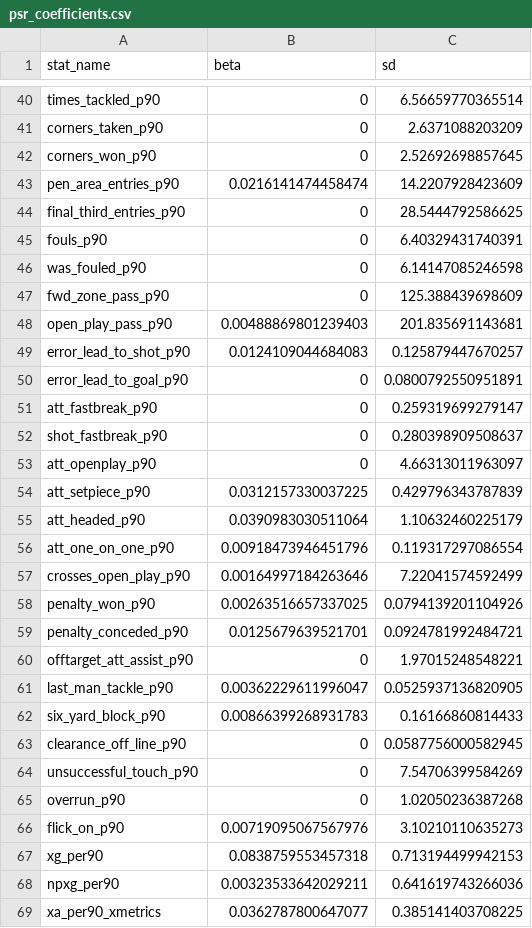
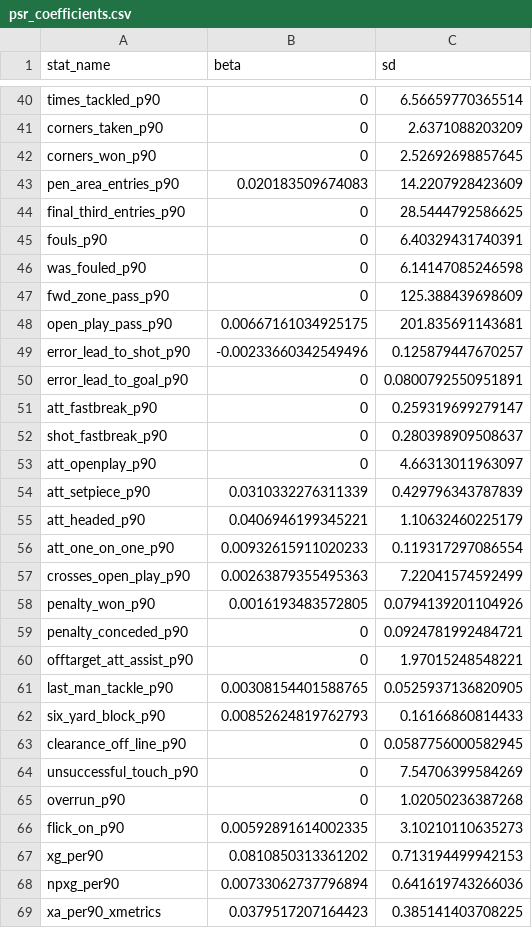
Before and after one commit to peteowen1/panna, a CSV file: inst/extdata/psr_coefficients.csv, drawn as a sheet; only a part is shown, gaps mark what is left out; the diff covers the shown part only.

```diff
--- a/inst/extdata/psr_coefficients.csv
+++ b/inst/extdata/psr_coefficients.csv
@@ -42,3 +42,3 @@
 "corners_won_p90",0,2.52692698857645
-"pen_area_entries_p90",0.0216141474458474,14.2207928423609
+"pen_area_entries_p90",0.020183509674083,14.2207928423609
 "final_third_entries_p90",0,28.5444792586625
@@ -47,4 +47,4 @@
 "fwd_zone_pass_p90",0,125.388439698609
-"open_play_pass_p90",0.00488869801239403,201.835691143681
-"error_lead_to_shot_p90",0.0124109044684083,0.125879447670257
+"open_play_pass_p90",0.00667161034925175,201.835691143681
+"error_lead_to_shot_p90",-0.00233660342549496,0.125879447670257
 "error_lead_to_goal_p90",0,0.0800792550951891
@@ -53,11 +53,11 @@
 "att_openplay_p90",0,4.66313011963097
-"att_setpiece_p90",0.0312157330037225,0.429796343787839
-"att_headed_p90",0.0390983030511064,1.10632460225179
-"att_one_on_one_p90",0.00918473946451796,0.119317297086554
-"crosses_open_play_p90",0.00164997184263646,7.22041574592499
-"penalty_won_p90",0.00263516657337025,0.0794139201104926
-"penalty_conceded_p90",0.0125679639521701,0.0924781992484721
+"att_setpiece_p90",0.0310332276311339,0.429796343787839
+"att_headed_p90",0.0406946199345221,1.10632460225179
+"att_one_on_one_p90",0.00932615911020233,0.119317297086554
+"crosses_open_play_p90",0.00263879355495363,7.22041574592499
+"penalty_won_p90",0.0016193483572805,0.0794139201104926
+"penalty_conceded_p90",0,0.0924781992484721
 "offtarget_att_assist_p90",0,1.97015248548221
-"last_man_tackle_p90",0.00362229611996047,0.0525937136820905
-"six_yard_block_p90",0.00866399268931783,0.16166860814433
+"last_man_tackle_p90",0.00308154401588765,0.0525937136820905
+"six_yard_block_p90",0.00852624819762793,0.16166860814433
 "clearance_off_line_p90",0,0.0587756000582945
@@ -65,5 +65,5 @@
 "overrun_p90",0,1.02050236387268
-"flick_on_p90",0.00719095067567976,3.10210110635273
-"xg_per90",0.0838759553457318,0.713194499942153
-"npxg_per90",0.00323533642029211,0.641619743266036
-"xa_per90_xmetrics",0.0362787800647077,0.385141403708225
+"flick_on_p90",0.00592891614002335,3.10210110635273
+"xg_per90",0.0810850313361202,0.713194499942153
+"npxg_per90",0.00733062737796894,0.641619743266036
+"xa_per90_xmetrics",0.0379517207164423,0.385141403708225
```
Also changed, not shown: 20 edited cells elsewhere in this file, inst/extdata/blend_psr_coefficients.csv, inst/extdata/gd_psr_coefficients.csv, 4 other files.
